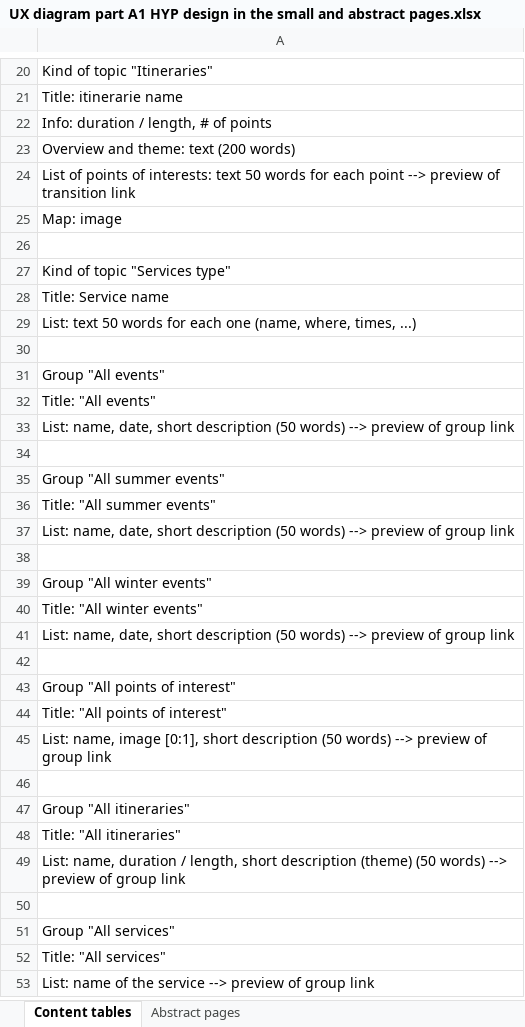
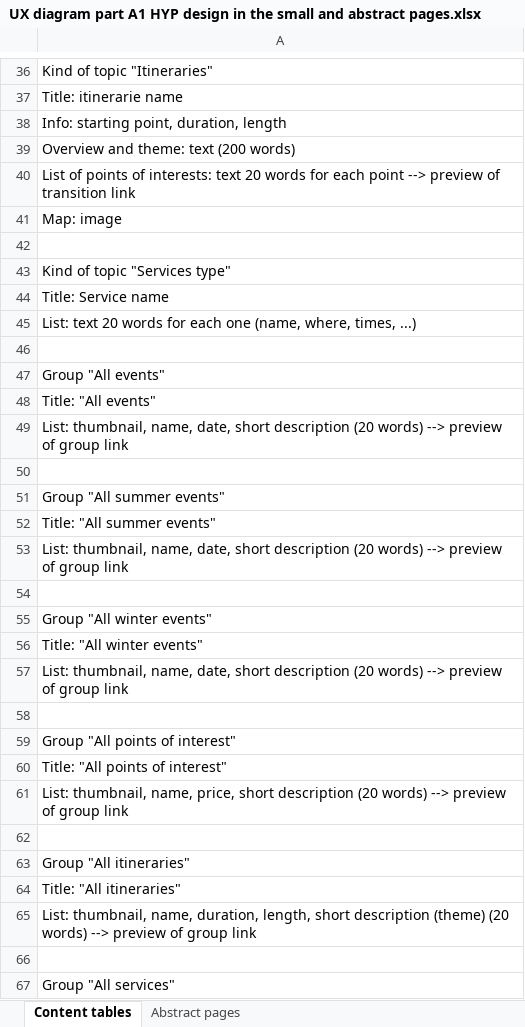
Before and after one commit to SebastianCastellano/Hypermedia-Project, an Excel workbook: Design-part/UX diagram part A1 HYP design in the small and abstract pages.xlsx, sheet Content tables, drawn as a sheet; only a part is shown, gaps mark what is left out; the shorter side is filled out with more unchanged rows; values as stored, in another font and other column widths than the file's, no borders; table styles not drawn; addresses are those after the commit; the diff covers the shown part only; the diff names each change by its address in the sheet, - before the commit and + after, or states it on an @@ line.

Commit message:
Revised: content in the small
Still to be done: abstract pages.

```diff
--- a/Design-part/UX diagram part A1 HYP design in the small and abstract pages.xlsx (sheet Content tables)
+++ b/Design-part/UX diagram part A1 HYP design in the small and abstract pages.xlsx (sheet Content tables)
-A38: Info: duration / length, # of points
+A38: Info: starting point, duration, length
-A40: …interests: text 50 words for…
+A40: …interests: text 20 words for…
-A45: List: text 50 words for…
+A45: List: text 20 words for…
-A49: List: name, date, short description (50 words) -->…
+A49: List: thumbnail, name, date, short description (20 words) -->…
-A53: List: name, date, short description (50 words) -->…
+A53: List: thumbnail, name, date, short description (20 words) -->…
-A57: List: name, date, short description (50 words) -->…
+A57: List: thumbnail, name, date, short description (20 words) -->…
-A61: List: name, image [0:1], short description (50 words) -->…
+A61: List: thumbnail, name, price, short description (20 words) -->…
-A65: List: name, duration / length, short description (theme) (50 words) -->…
+A65: List: thumbnail, name, duration, length, short description (theme) (20 words) -->…
```
Also changed, not shown: 16 added rows and 8 edited cells elsewhere in this sheet, 1 other file.
